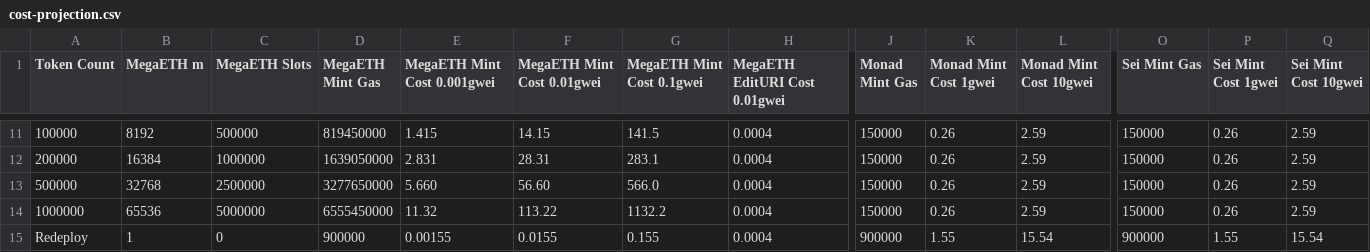
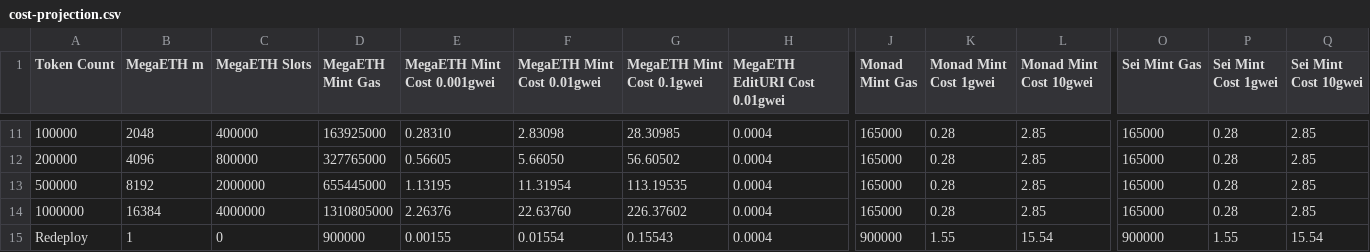
Before and after one commit to ahmadsayed/arbesk, a CSV file: docs/cost-projection.csv, drawn as a sheet; only a part is shown, gaps mark what is left out; the diff covers the shown part only; the diff names each change by its address in the sheet, - before the commit and + after, or states it on an @@ line.

Commit message:
feat(contracts): remove ERC721Enumerable to cut storage slots
- Replace ERC721Enumerable with plain ERC721 + manual _tokenURIs in ArbeskAssetBase.sol
- Update Hardhat contract tests (56 passing) and deployment-integrity frontend test
- Rediscover owned tokens from Transfer events instead of tokenOfOwnerByIndex
- Add burn button to gallery cards with Merkle-proof building from local/IPFS editor lists
- Serialize gallery renders and clear the active asset on burn
- Fix chat-proxy tokenId handling for uint256 precision
- Deploy new contracts to Hardhat local and MegaETH testnet; sync addresses/configs/docs
- Recalculate cost projections and update docs/CSV
- E2E critical path (16 specs) and Jest suite (618 tests) passing

```diff
--- a/docs/cost-projection.csv
+++ b/docs/cost-projection.csv
-B11 (MegaETH m): 8192
+B11 (MegaETH m): 2048
-C11 (MegaETH Slots): 500000
+C11 (MegaETH Slots): 400000
-D11 (MegaETH Mint Gas): 819450000
+D11 (MegaETH Mint Gas): 163925000
-E11 (MegaETH Mint Cost 0.001gwei): 1.415
+E11 (MegaETH Mint Cost 0.001gwei): 0.28310
-F11 (MegaETH Mint Cost 0.01gwei): 14.15
+F11 (MegaETH Mint Cost 0.01gwei): 2.83098
-G11 (MegaETH Mint Cost 0.1gwei): 141.5
+G11 (MegaETH Mint Cost 0.1gwei): 28.30985
-J11:J14 (Monad Mint Gas): 150000
+J11:J14 (Monad Mint Gas): 165000
-K11:K14 (Monad Mint Cost 1gwei): 0.26
+K11:K14 (Monad Mint Cost 1gwei): 0.28
-L11:L14 (Monad Mint Cost 10gwei): 2.59
+L11:L14 (Monad Mint Cost 10gwei): 2.85
-O11:O14 (Sei Mint Gas): 150000
+O11:O14 (Sei Mint Gas): 165000
-P11:P14 (Sei Mint Cost 1gwei): 0.26
+P11:P14 (Sei Mint Cost 1gwei): 0.28
-Q11:Q14 (Sei Mint Cost 10gwei): 2.59
+Q11:Q14 (Sei Mint Cost 10gwei): 2.85
-B12 (MegaETH m): 16384
+B12 (MegaETH m): 4096
-C12 (MegaETH Slots): 1000000
+C12 (MegaETH Slots): 800000
-D12 (MegaETH Mint Gas): 1639050000
+D12 (MegaETH Mint Gas): 327765000
-E12 (MegaETH Mint Cost 0.001gwei): 2.831
+E12 (MegaETH Mint Cost 0.001gwei): 0.56605
-F12 (MegaETH Mint Cost 0.01gwei): 28.31
+F12 (MegaETH Mint Cost 0.01gwei): 5.66050
-G12 (MegaETH Mint Cost 0.1gwei): 283.1
+G12 (MegaETH Mint Cost 0.1gwei): 56.60502
-B13 (MegaETH m): 32768
+B13 (MegaETH m): 8192
-C13 (MegaETH Slots): 2500000
+C13 (MegaETH Slots): 2000000
-D13 (MegaETH Mint Gas): 3277650000
+D13 (MegaETH Mint Gas): 655445000
-E13 (MegaETH Mint Cost 0.001gwei): 5.660
+E13 (MegaETH Mint Cost 0.001gwei): 1.13195
-F13 (MegaETH Mint Cost 0.01gwei): 56.60
+F13 (MegaETH Mint Cost 0.01gwei): 11.31954
-G13 (MegaETH Mint Cost 0.1gwei): 566.0
+G13 (MegaETH Mint Cost 0.1gwei): 113.19535
-B14 (MegaETH m): 65536
+B14 (MegaETH m): 16384
-C14 (MegaETH Slots): 5000000
+C14 (MegaETH Slots): 4000000
-D14 (MegaETH Mint Gas): 6555450000
+D14 (MegaETH Mint Gas): 1310805000
-E14 (MegaETH Mint Cost 0.001gwei): 11.32
+E14 (MegaETH Mint Cost 0.001gwei): 2.26376
-F14 (MegaETH Mint Cost 0.01gwei): 113.22
+F14 (MegaETH Mint Cost 0.01gwei): 22.63760
-G14 (MegaETH Mint Cost 0.1gwei): 1132.2
+G14 (MegaETH Mint Cost 0.1gwei): 226.37602
-F15 (MegaETH Mint Cost 0.01gwei): 0.0155
+F15 (MegaETH Mint Cost 0.01gwei): 0.01554
-G15 (MegaETH Mint Cost 0.1gwei): 0.155
+G15 (MegaETH Mint Cost 0.1gwei): 0.15543
```
Also changed, not shown: 99 edited cells elsewhere in this file, 21 other files.
